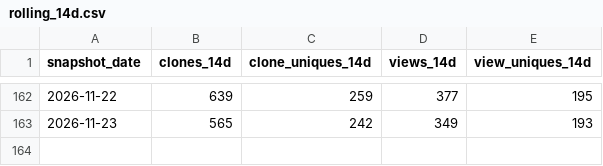
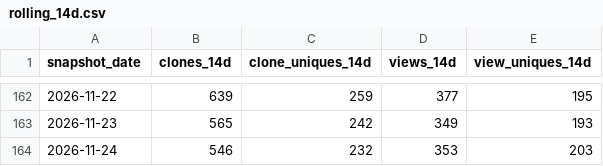
Before and after one commit to shengyanlin/claude-overlay, a CSV file: rolling_14d.csv, drawn as a sheet; only a part is shown, gaps mark what is left out; the diff names each change by its address in the sheet, - before the commit and + after, or states it on an @@ line.

```diff
--- a/rolling_14d.csv
+++ b/rolling_14d.csv
+row 164: 2026-11-24 | 546 | 232 | 353 | 203
```
Also changed, not shown: clones.csv, views.csv, 1 other file.
